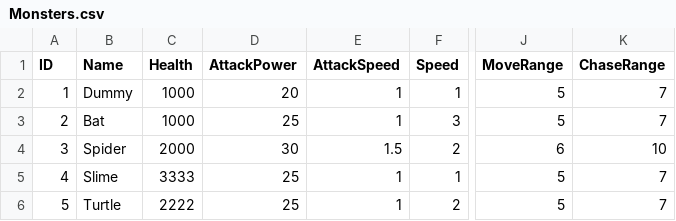
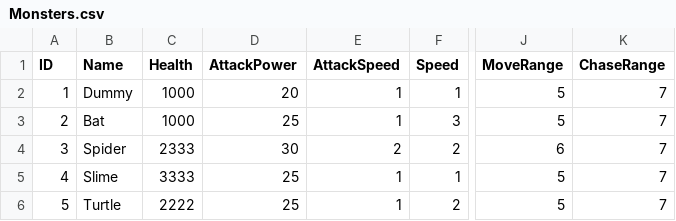
Before and after one commit to Minsu1232/HadesProject2, a CSV file: Assets/StreamingAssets/Monsters.csv, drawn as a sheet; only a part is shown, gaps mark what is left out; the diff names each change by its address in the sheet, - before the commit and + after, or states it on an @@ line.

```diff
--- a/Assets/StreamingAssets/Monsters.csv
+++ b/Assets/StreamingAssets/Monsters.csv
-C4 (Health): 2000
+C4 (Health): 2333
-E4 (AttackSpeed): 1.5
+E4 (AttackSpeed): 2
-K4 (ChaseRange): 10
+K4 (ChaseRange): 7
```
Also changed, not shown: 27 other files.
